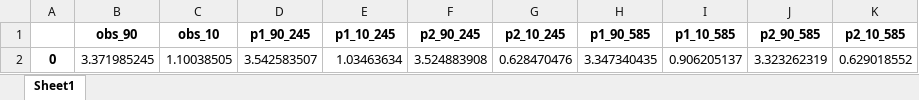
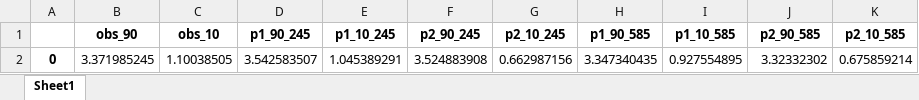
Before and after one commit to marisolgr/QIN, an Excel workbook: Downscaleddata/pdfs/bottom o2_thresholds.xlsx, sheet Sheet1, drawn as a sheet; values as stored, in another font and other column widths than the file's, no borders; the diff names each change by its address in the sheet, - before the commit and + after, or states it on an @@ line.

```diff
--- a/Downscaleddata/pdfs/bottom o2_thresholds.xlsx (sheet Sheet1)
+++ b/Downscaleddata/pdfs/bottom o2_thresholds.xlsx (sheet Sheet1)
-E2 (p1_10_245): 1.03463634
+E2 (p1_10_245): 1.045389291
-G2 (p2_10_245): 0.628470476
+G2 (p2_10_245): 0.662987156
-I2 (p1_10_585): 0.906205137
+I2 (p1_10_585): 0.927554895
-J2 (p2_90_585): 3.323262319
+J2 (p2_90_585): 3.32332302
-K2 (p2_10_585): 0.629018552
+K2 (p2_10_585): 0.675859214
```
Also changed, not shown: Downscaleddata/pdfs/bottom o2_pdf.xlsx, 2 other files.
